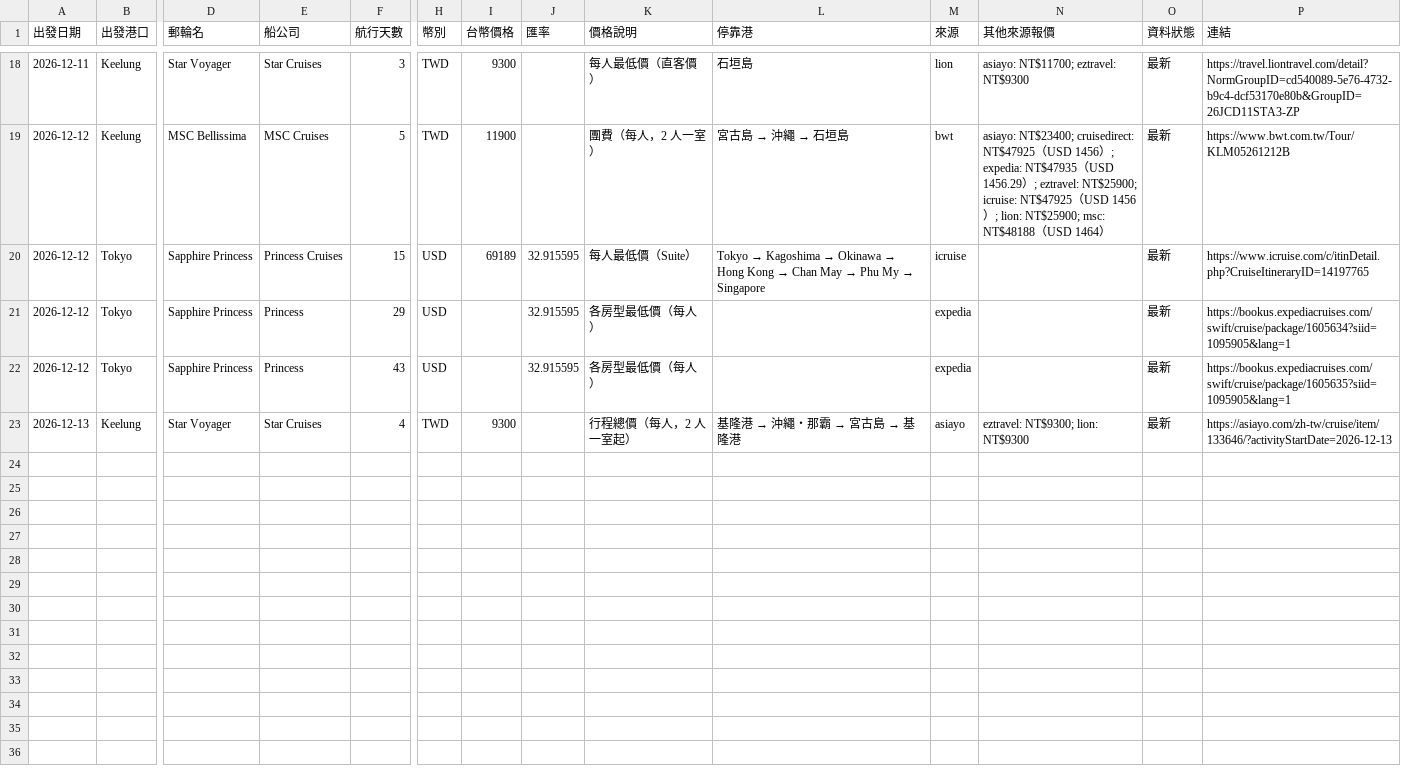
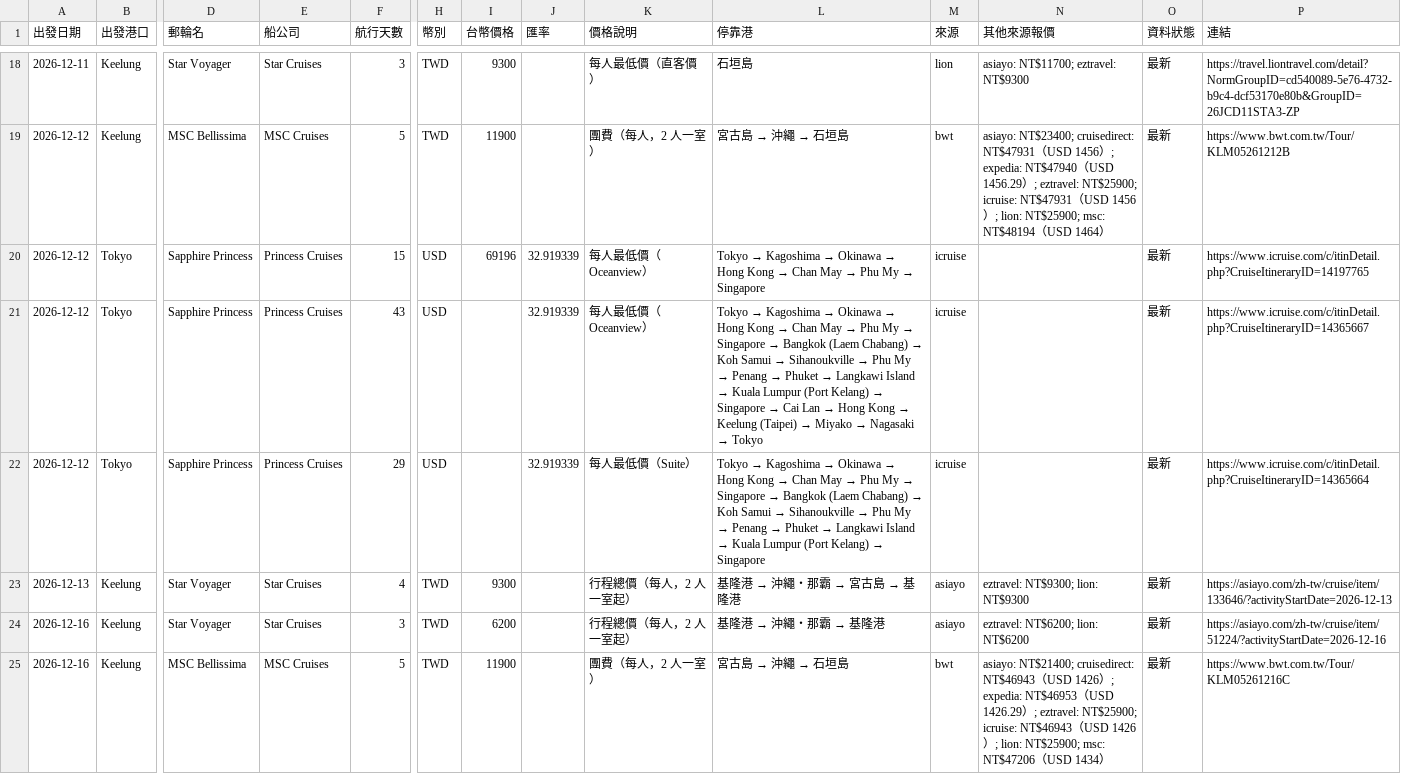
Before and after one commit to paladinlin1/cruise-deals, a CSV file: data/deals.csv, drawn as a sheet; only a part is shown, gaps mark what is left out; removed rows and columns are numbered as before the commit, all else as after; rows hold the shown columns only; the diff covers the shown part only; the diff names each change by its address in the sheet, - before the commit and + after, or states it on an @@ line.

```diff
--- a/data/deals.csv
+++ b/data/deals.csv
-N19 (其他來源報價): …NT$23400; cruisedirect: NT$47925（USD 1456）; expedia: NT$47935（USD 1456.29）; eztravel: NT$25900; icruise: NT$47925（USD 1456）; lion: NT$25900; msc: NT$48188（USD…
+N19 (其他來源報價): …NT$23400; cruisedirect: NT$47931（USD 1456）; expedia: NT$47940（USD 1456.29）; eztravel: NT$25900; icruise: NT$47931（USD 1456）; lion: NT$25900; msc: NT$48194（USD…
-I20 (台幣價格): 69189
+I20 (台幣價格): 69196
-J20 (匯率): 32.915595
+J20 (匯率): 32.919339
-K20 (價格說明): 每人最低價（Suite）
+K20 (價格說明): 每人最低價（Oceanview）
+row 21: 2026-12-12 | Tokyo | Sapphire Princess | Princess Cruises | 43 | USD |  | 32.919339 | 每人最低價（Oceanview） | Tokyo → Kagoshima → Okinawa → Hong Kong → Chan May → Phu My → Singapore → Bangkok (Laem Chabang) → Koh Samui → Sihanoukville → Phu My → Penang → Phuket → Langkawi Island → Kuala Lumpur (Port Kelang) → Singapore → Cai Lan → Hong Kong → Keelung (Taipei) → Miyako → Nagasaki → Tokyo | icruise |  | 最新 | https://www.icruise.com/c/itinDetail.php?CruiseItineraryID=14365667
-E22 (船公司): Princess
+E22 (船公司): Princess Cruises
-J22 (匯率): 32.915595
+J22 (匯率): 32.919339
-K22 (價格說明): 各房型最低價（每人）
+K22 (價格說明): 每人最低價（Suite）
@@ L22 (停靠港): (empty) → Tokyo → Kagoshima → Okinawa → Hong Kong → Chan May → Phu My → Singapore → Bangkok (Laem Chabang) → Koh Samui → Sihanoukville → Phu My → Penang → Phuket → Langkawi Island → Kuala Lumpur (Port Kelang) → Singapore @@
-M22 (來源): expedia
+M22 (來源): icruise
-P22 (連結): https://bookus.expediacruises.com/swift/cruise/package/1605634?siid=1095905&lang=1
+P22 (連結): https://www.icruise.com/c/itinDetail.php?CruiseItineraryID=14365664
-row 22: 2026-12-12 | Tokyo | Sapphire Princess | Princess | 43 | USD |  | 32.915595 | 各房型最低價（每人） |  | expedia |  | 最新 | https://bookus.expediacruises.com/swift/cruise/package/1605635?siid=1095905&lang=1
+row 24: 2026-12-16 | Keelung | Star Voyager | Star Cruises | 3 | TWD | 6200 |  | 行程總價（每人，2 人一室起） | 基隆港 → 沖繩・那霸 → 基隆港 | asiayo | eztravel: NT$6200; lion: NT$6200 | 最新 | https://asiayo.com/zh-tw/cruise/item/51224/?activityStartDate=2026-12-16
+row 25: 2026-12-16 | Keelung | MSC Bellissima | MSC Cruises | 5 | TWD | 11900 |  | 團費（每人，2 人一室） | 宮古島 → 沖繩 → 石垣島 | bwt | asiayo: NT$21400; cruisedirect: NT$46943（USD 1426）; expedia: NT$46953（USD 1426.29）; eztravel: NT$25900; icruise: NT$46943（USD 1426）; lion: NT$25900; msc: NT$47206（USD 1434） | 最新 | https://www.bwt.com.tw/Tour/KLM05261216C
```
Also changed, not shown: 1 added row, 1 removed row and 33 edited cells elsewhere in this file, 3 other files.
